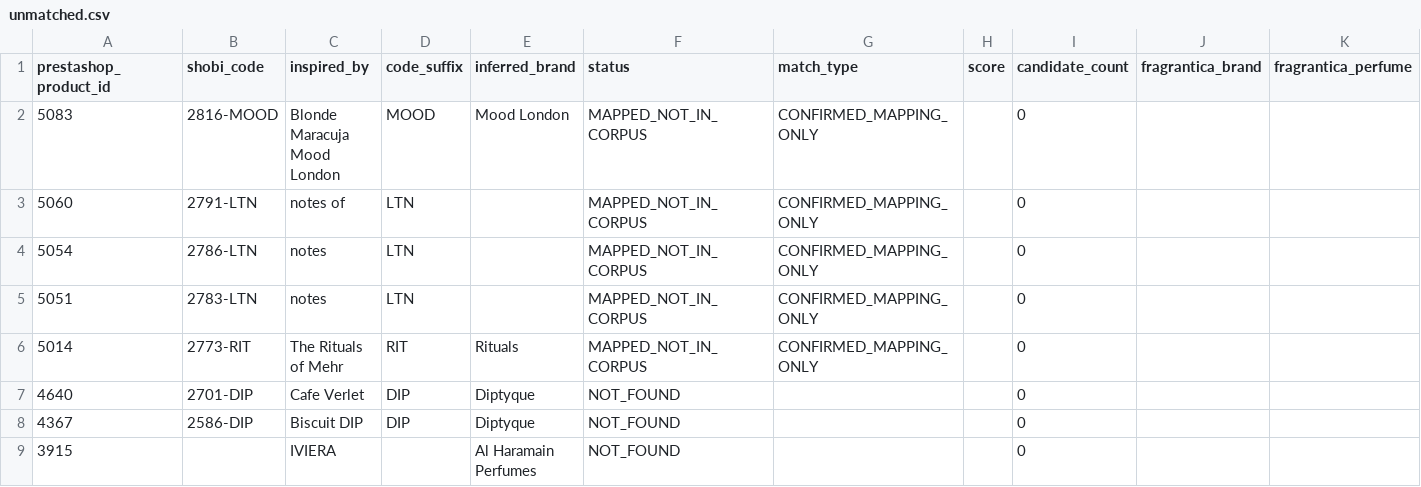
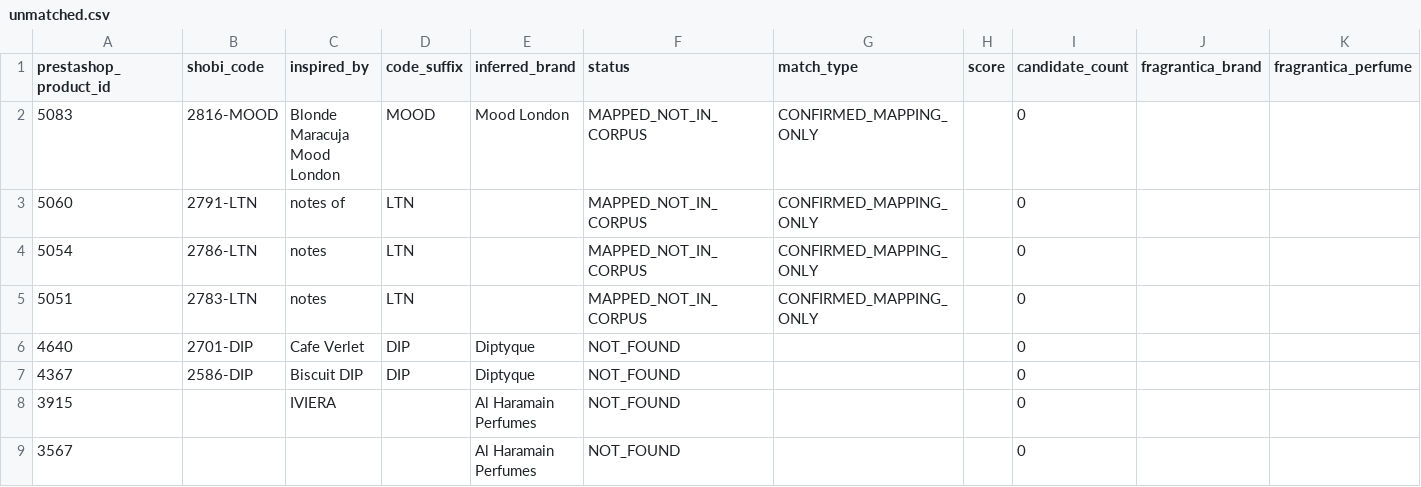
Before and after one commit to MarvvRed/Shobi_Inspiration, a CSV file: fragrantica-scraper-archive/corpus-match/unmatched.csv, drawn as a sheet; only a part is shown; the shorter side is filled out with more unchanged rows; rows hold the shown columns only; the diff names each change by its address in the sheet, - before the commit and + after, or states it on an @@ line.

```diff
--- a/fragrantica-scraper-archive/corpus-match/unmatched.csv
+++ b/fragrantica-scraper-archive/corpus-match/unmatched.csv
-row 6: 5014 | 2773-RIT | The Rituals of Mehr | RIT | Rituals | MAPPED_NOT_IN_CORPUS | CONFIRMED_MAPPING_ONLY |  | 0
```
Also changed, not shown: fragrantica-scraper-archive/corpus-match/shobi-fragrantica-corpus-match.csv, fragrantica-scraper-archive/corpus-match/unresolved-diagnostics.csv, 3 other files.
